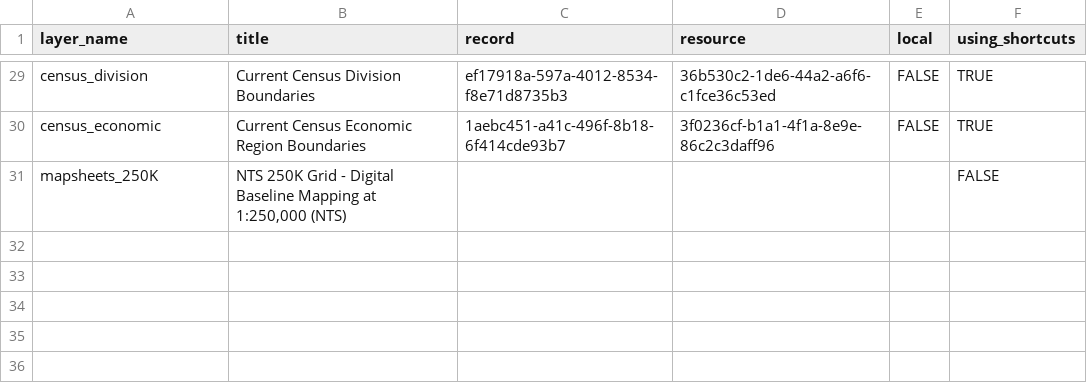
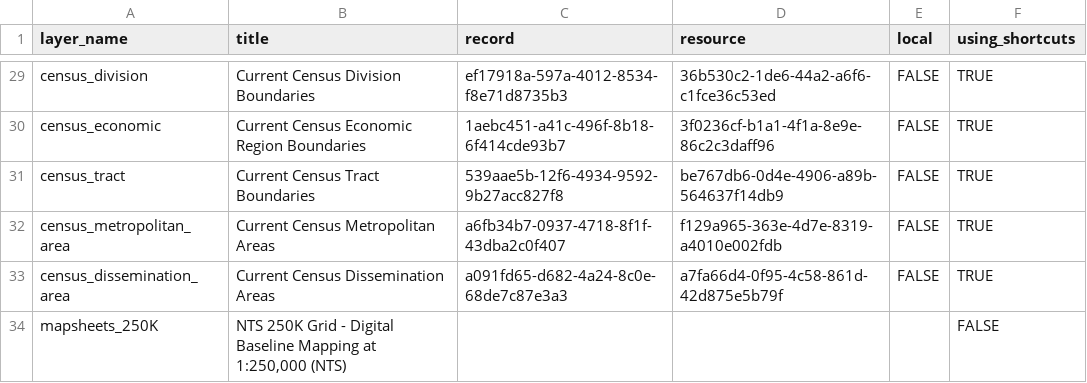
Before and after one commit to bcgov/bcmaps, a CSV file: data-raw/layers_df.csv, drawn as a sheet; only a part is shown, gaps mark what is left out.

Commit message:
add additional census boundaries

```diff
--- a/data-raw/layers_df.csv
+++ b/data-raw/layers_df.csv
@@ -30,2 +30,5 @@ census_division,Current Census Division Boundaries ,ef17918a-597a-4012-8534-f8e7
 census_economic,Current Census Economic Region Boundaries,1aebc451-a41c-496f-8b18-6f414cde93b7,3f0236cf-b1a1-4f1a-8e9e-86c2c3daff96,FALSE,TRUE
+census_tract,Current Census Tract Boundaries,539aae5b-12f6-4934-9592-9b27acc827f8,be767db6-0d4e-4906-a89b-564637f14db9,FALSE,TRUE
+census_metropolitan_area,Current Census Metropolitan Areas ,a6fb34b7-0937-4718-8f1f-43dba2c0f407,"	f129a965-363e-4d7e-8319-a4010e002fdb",FALSE,TRUE
+census_dissemination_area,Current Census Dissemination Areas ,a091fd65-d682-4a24-8c0e-68de7c87e3a3,a7fa66d4-0f95-4c58-861d-42d875e5b79f,FALSE,TRUE
 mapsheets_250K,"NTS 250K Grid - Digital Baseline Mapping at 1:250,000 (NTS)",,,,FALSE
```
Also changed, not shown: 6 other files.
